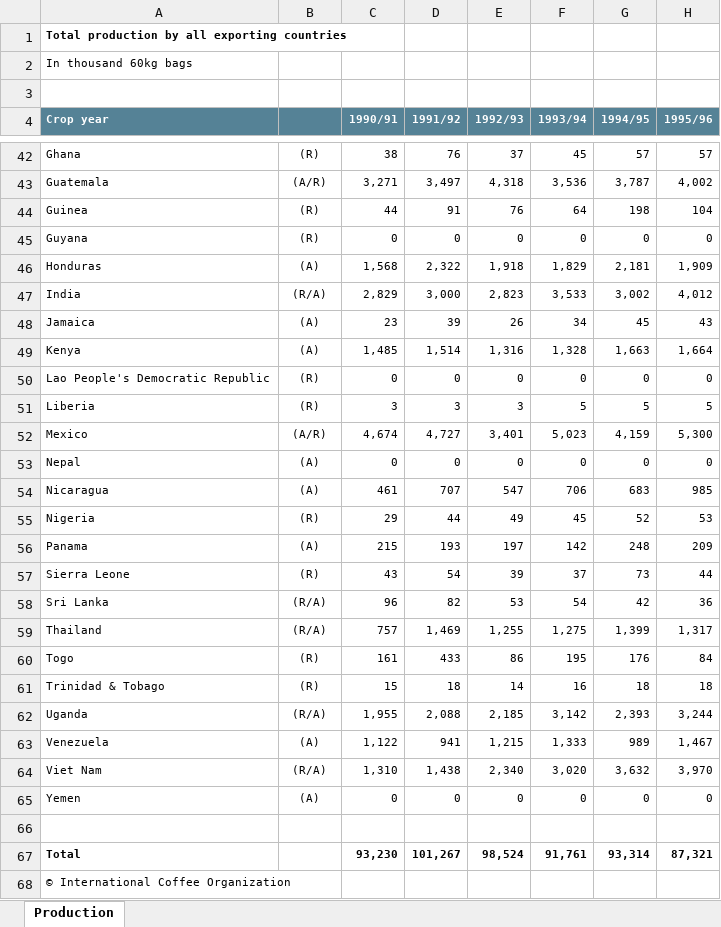
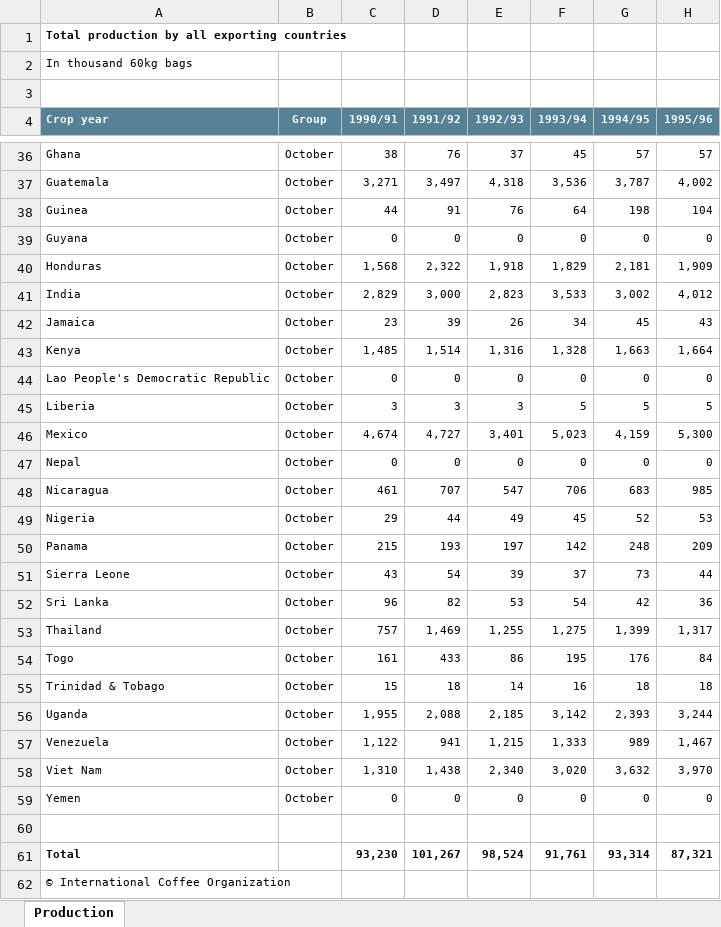
Before and after one commit to jjcastillot/Coffee_production_consumption, an Excel workbook: datasets/1a - Total production.xlsx, sheet Production, drawn as a sheet; only a part is shown, gaps mark what is left out; values as stored, in another font and other column widths than the file's, no borders; addresses are those after the commit; the diff covers the shown part only; the diff names each change by its address in the sheet, - before the commit and + after, or states it on an @@ line.

```diff
--- a/datasets/1a - Total production.xlsx (sheet Production)
+++ b/datasets/1a - Total production.xlsx (sheet Production)
-B4: (empty)
+B4: Group
-B36 (Group): (R)
+B36 (Group): October
-B37 (Group): (A/R)
+B37 (Group): October
-B38:B39 (Group): (R)
+B38:B39 (Group): October
-B40 (Group): (A)
+B40 (Group): October
-B41 (Group): (R/A)
+B41 (Group): October
-B42:B43 (Group): (A)
+B42:B43 (Group): October
-B44:B45 (Group): (R)
+B44:B45 (Group): October
-B46 (Group): (A/R)
+B46 (Group): October
-B47:B48 (Group): (A)
+B47:B48 (Group): October
-B49 (Group): (R)
+B49 (Group): October
-B50 (Group): (A)
+B50 (Group): October
-B51 (Group): (R)
+B51 (Group): October
-B52:B53 (Group): (R/A)
+B52:B53 (Group): October
-B54:B55 (Group): (R)
+B54:B55 (Group): October
-B56 (Group): (R/A)
+B56 (Group): October
-B57 (Group): (A)
+B57 (Group): October
-B58 (Group): (R/A)
+B58 (Group): October
-B59 (Group): (A)
+B59 (Group): October
```
Also changed, not shown: 6 removed rows and 31 edited cells elsewhere in this sheet, datasets/1b - Domestic consumption.xlsx, datasets/1d - Gross Opening stocks.xlsx, 1 other file.
